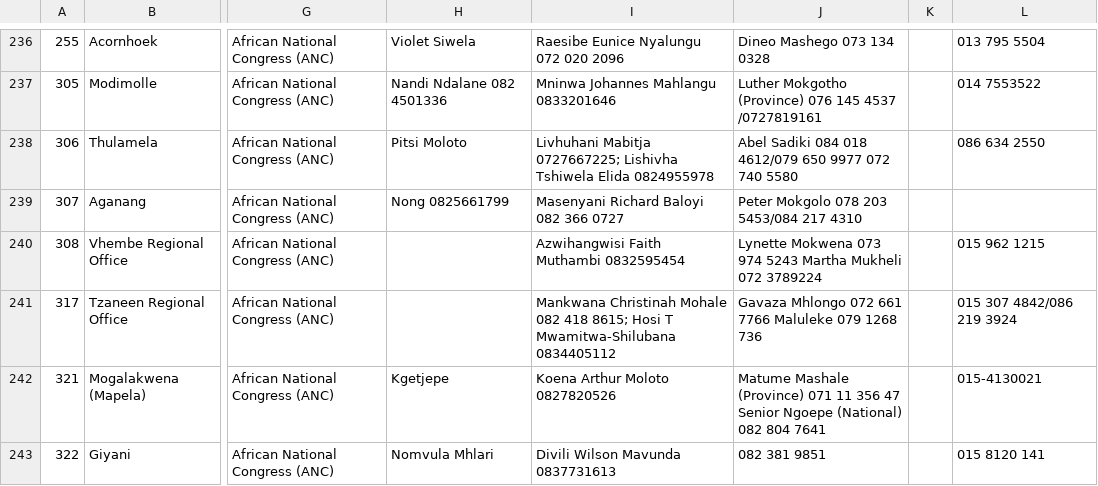
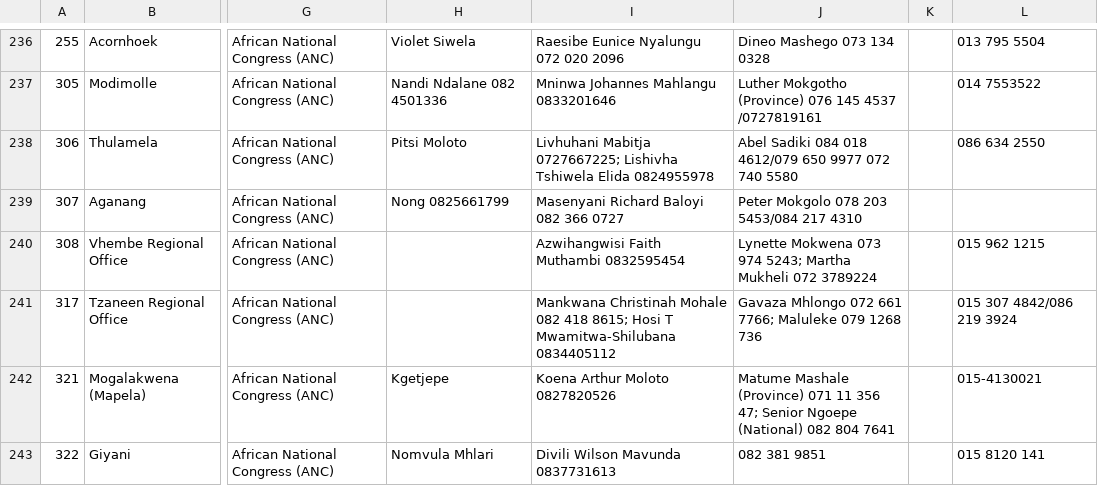
Before and after one commit to mysociety/pombola, a CSV file: pombola/south_africa/data/constituencies_and_offices/all_constituencies.csv, drawn as a sheet; only a part is shown, gaps mark what is left out; the diff covers the shown part only; the diff names each change by its address in the sheet, - before the commit and + after, or states it on an @@ line.

```diff
--- a/pombola/south_africa/data/constituencies_and_offices/all_constituencies.csv
+++ b/pombola/south_africa/data/constituencies_and_offices/all_constituencies.csv
-J240: …073 974 5243 Martha Mukheli…
+J240: …073 974 5243; Martha Mukheli…
-J241: …072 661 7766 Maluleke 079…
+J241: …072 661 7766; Maluleke 079…
-J242: …11 356 47 Senior Ngoepe…
+J242: …11 356 47; Senior Ngoepe…
```
Also changed, not shown: 6 edited cells elsewhere in this file, 1 other file.
